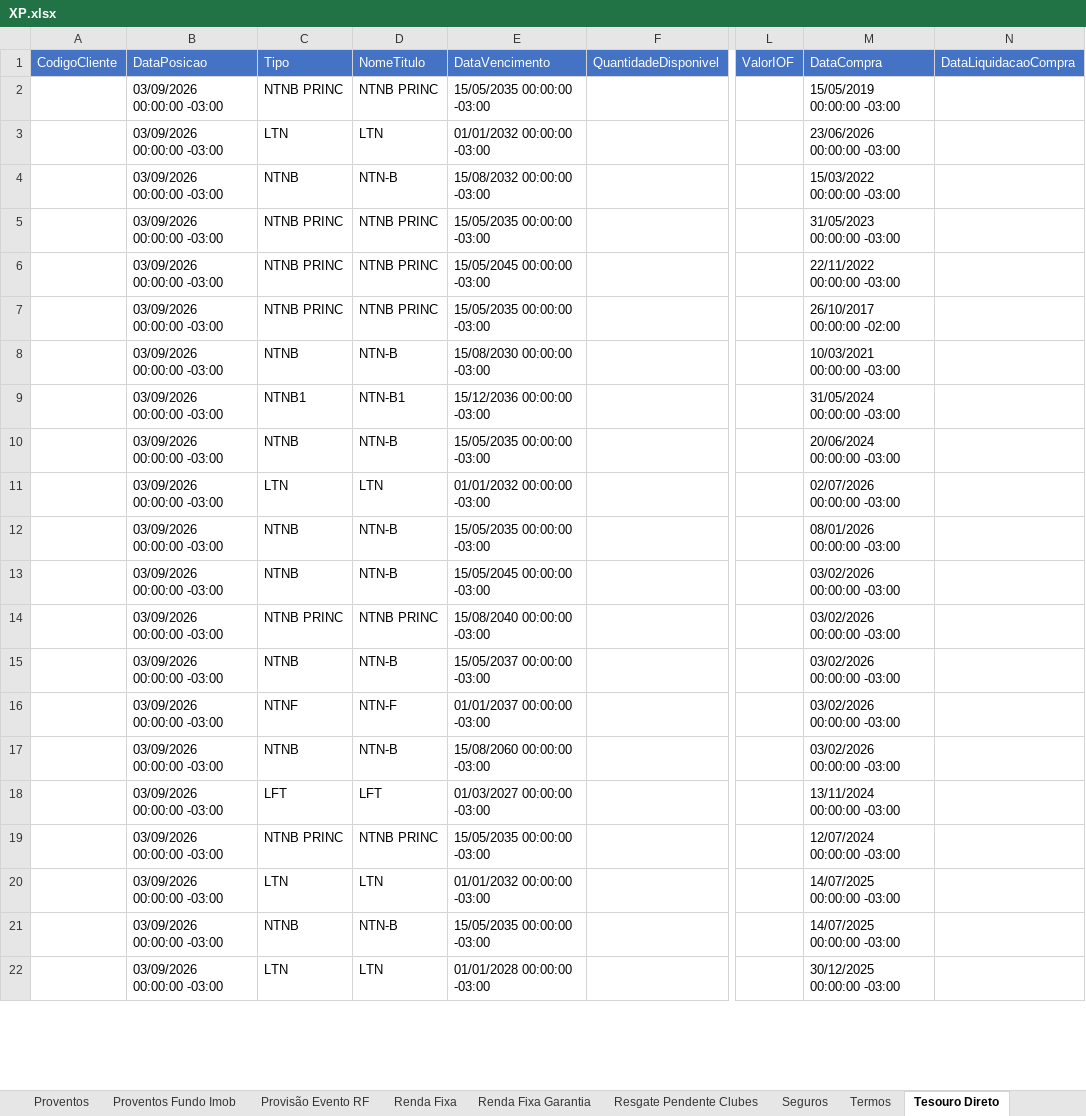
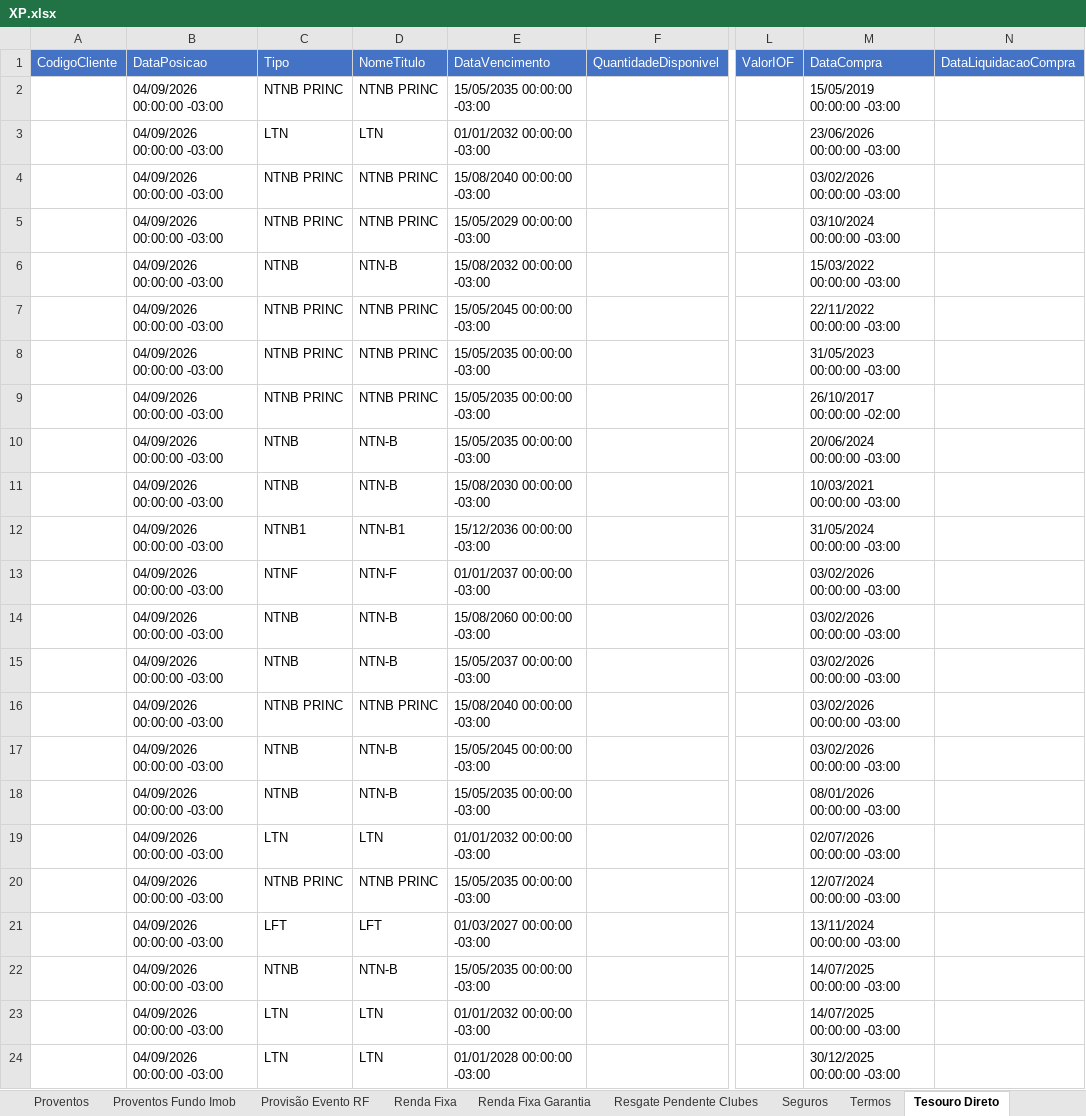
Before and after one commit to AloacaoMWealth/alocationmwealth, an Excel workbook: posicoes/XP.xlsx, sheet Tesouro Direto, drawn as a sheet; only a part is shown, gaps mark what is left out; values as stored, in another font and other column widths than the file's, no borders; removed rows and columns are numbered as before the commit, all else as after; rows hold the shown columns only; the diff covers the shown part only; the diff names each change by its address in the sheet, - before the commit and + after, or states it on an @@ line.

```diff
--- a/posicoes/XP.xlsx (sheet Tesouro Direto)
+++ b/posicoes/XP.xlsx (sheet Tesouro Direto)
-B2:B3 (DataPosicao): 03/09/2026 00:00:00 -03:00
+B2:B3 (DataPosicao): 04/09/2026 00:00:00 -03:00
+row 4:  | 04/09/2026 00:00:00 -03:00 | NTNB PRINC | NTNB PRINC | 15/08/2040 00:00:00 -03:00 |  |  | 03/02/2026 00:00:00 -03:00
+row 5:  | 04/09/2026 00:00:00 -03:00 | NTNB PRINC | NTNB PRINC | 15/05/2029 00:00:00 -03:00 |  |  | 03/10/2024 00:00:00 -03:00
-B6:B9 (DataPosicao): 03/09/2026 00:00:00 -03:00
+B6:B9 (DataPosicao): 04/09/2026 00:00:00 -03:00
-E7 (DataVencimento): 15/05/2035 00:00:00 -03:00
+E7 (DataVencimento): 15/05/2045 00:00:00 -03:00
-M7 (DataCompra): 31/05/2023 00:00:00 -03:00
+M7 (DataCompra): 22/11/2022 00:00:00 -03:00
-E8 (DataVencimento): 15/05/2045 00:00:00 -03:00
+E8 (DataVencimento): 15/05/2035 00:00:00 -03:00
-M8 (DataCompra): 22/11/2022 00:00:00 -03:00
+M8 (DataCompra): 31/05/2023 00:00:00 -03:00
+row 10:  | 04/09/2026 00:00:00 -03:00 | NTNB | NTN-B | 15/05/2035 00:00:00 -03:00 |  |  | 20/06/2024 00:00:00 -03:00
-B11:B13 (DataPosicao): 03/09/2026 00:00:00 -03:00
+B11:B13 (DataPosicao): 04/09/2026 00:00:00 -03:00
-C13 (Tipo): NTNB
+C13 (Tipo): NTNF
-D13 (NomeTitulo): NTN-B
+D13 (NomeTitulo): NTN-F
-E13 (DataVencimento): 15/05/2035 00:00:00 -03:00
+E13 (DataVencimento): 01/01/2037 00:00:00 -03:00
-M13 (DataCompra): 20/06/2024 00:00:00 -03:00
+M13 (DataCompra): 03/02/2026 00:00:00 -03:00
-row 11:  | 03/09/2026 00:00:00 -03:00 | LTN | LTN | 01/01/2032 00:00:00 -03:00 |  |  | 02/07/2026 00:00:00 -03:00
-B14:B17 (DataPosicao): 03/09/2026 00:00:00 -03:00
+B14:B17 (DataPosicao): 04/09/2026 00:00:00 -03:00
-E14 (DataVencimento): 15/05/2035 00:00:00 -03:00
+E14 (DataVencimento): 15/08/2060 00:00:00 -03:00
-M14 (DataCompra): 08/01/2026 00:00:00 -03:00
+M14 (DataCompra): 03/02/2026 00:00:00 -03:00
-E15 (DataVencimento): 15/05/2045 00:00:00 -03:00
+E15 (DataVencimento): 15/05/2037 00:00:00 -03:00
-E17 (DataVencimento): 15/05/2037 00:00:00 -03:00
+E17 (DataVencimento): 15/05/2045 00:00:00 -03:00
-row 16:  | 03/09/2026 00:00:00 -03:00 | NTNF | NTN-F | 01/01/2037 00:00:00 -03:00 |  |  | 03/02/2026 00:00:00 -03:00
-B18 (DataPosicao): 03/09/2026 00:00:00 -03:00
+B18 (DataPosicao): 04/09/2026 00:00:00 -03:00
-E18 (DataVencimento): 15/08/2060 00:00:00 -03:00
+E18 (DataVencimento): 15/05/2035 00:00:00 -03:00
-M18 (DataCompra): 03/02/2026 00:00:00 -03:00
+M18 (DataCompra): 08/01/2026 00:00:00 -03:00
+row 19:  | 04/09/2026 00:00:00 -03:00 | LTN | LTN | 01/01/2032 00:00:00 -03:00 |  |  | 02/07/2026 00:00:00 -03:00
+row 20:  | 04/09/2026 00:00:00 -03:00 | NTNB PRINC | NTNB PRINC | 15/05/2035 00:00:00 -03:00 |  |  | 12/07/2024 00:00:00 -03:00
-B21:B23 (DataPosicao): 03/09/2026 00:00:00 -03:00
+B21:B23 (DataPosicao): 04/09/2026 00:00:00 -03:00
-C22 (Tipo): NTNB PRINC
+C22 (Tipo): NTNB
-D22 (NomeTitulo): NTNB PRINC
+D22 (NomeTitulo): NTN-B
-M22 (DataCompra): 12/07/2024 00:00:00 -03:00
+M22 (DataCompra): 14/07/2025 00:00:00 -03:00
-row 21:  | 03/09/2026 00:00:00 -03:00 | NTNB | NTN-B | 15/05/2035 00:00:00 -03:00 |  |  | 14/07/2025 00:00:00 -03:00
-B24 (DataPosicao): 03/09/2026 00:00:00 -03:00
+B24 (DataPosicao): 04/09/2026 00:00:00 -03:00
```
Also changed, not shown: 1 edited cell elsewhere in this sheet, sheet Renda Fixa, sheet Proventos Fundo Imob, sheet Fundos, sheet Fundos Imobiliários, sheet Ações, sheet Proventos, 5 more sheets, posicoes/BTG.xlsx, 1 other file.
